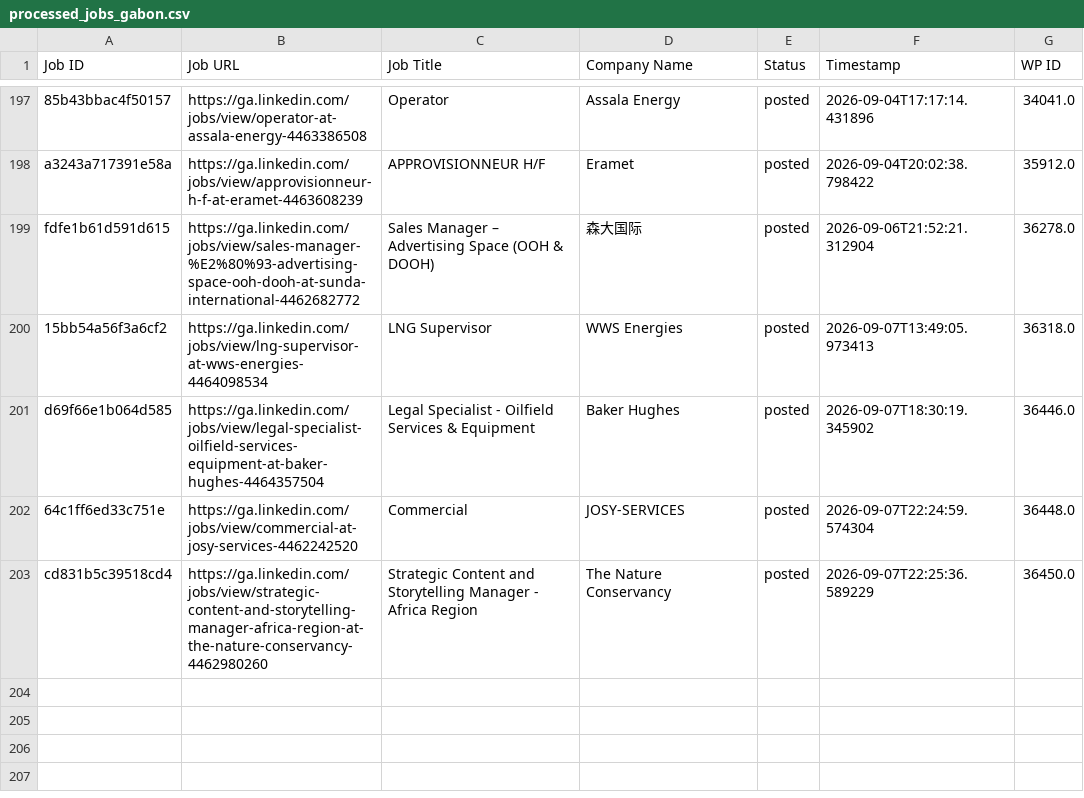
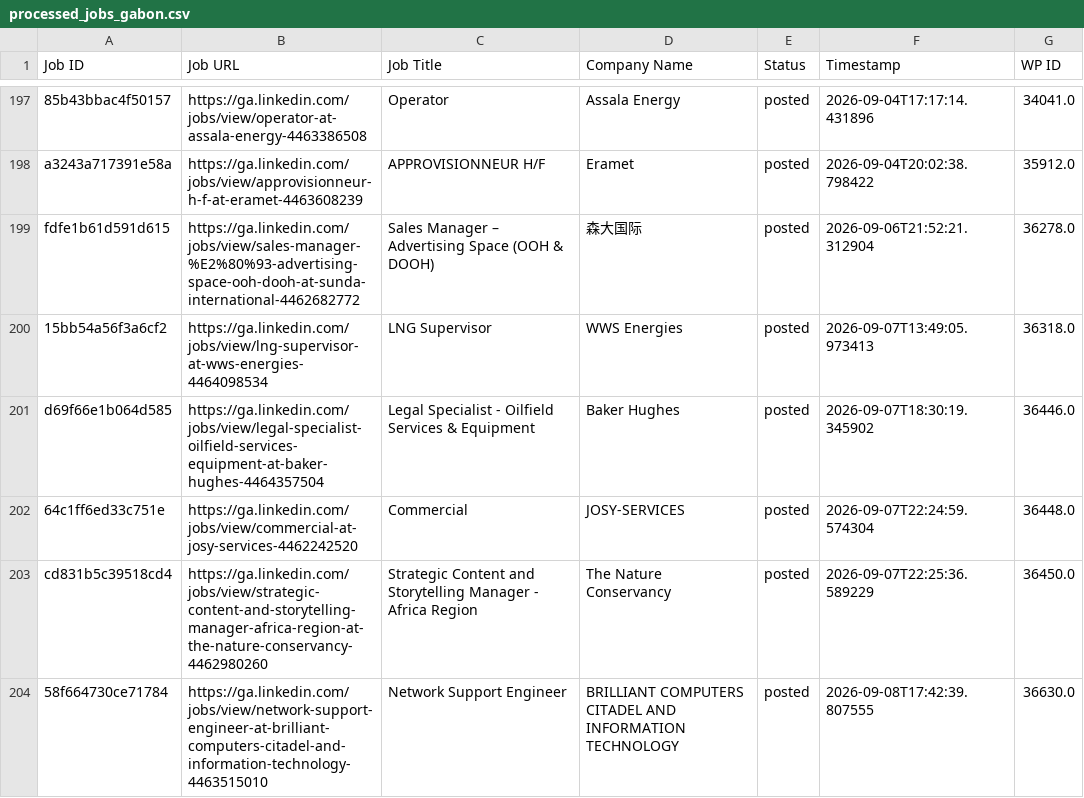
Before and after one commit to projectfetcher/ga, a CSV file: processed_jobs_gabon.csv, drawn as a sheet; only a part is shown, gaps mark what is left out; the diff names each change by its address in the sheet, - before the commit and + after, or states it on an @@ line.

```diff
--- a/processed_jobs_gabon.csv
+++ b/processed_jobs_gabon.csv
+row 204: 58f664730ce71784 | https://ga.linkedin.com/jobs/view/network-support-engineer-at-brilliant-computers-citadel-and-information-technology-4463515010 | Network Support Engineer | BRILLIANT COMPUTERS CITADEL AND INFORMATION TECHNOLOGY | posted | 2026-09-08T17:42:39.807555 | 36630.0
```
